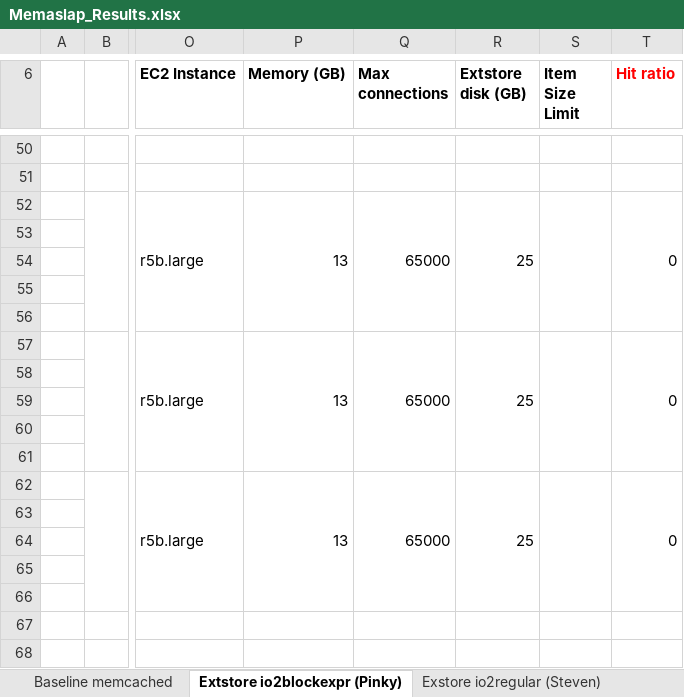
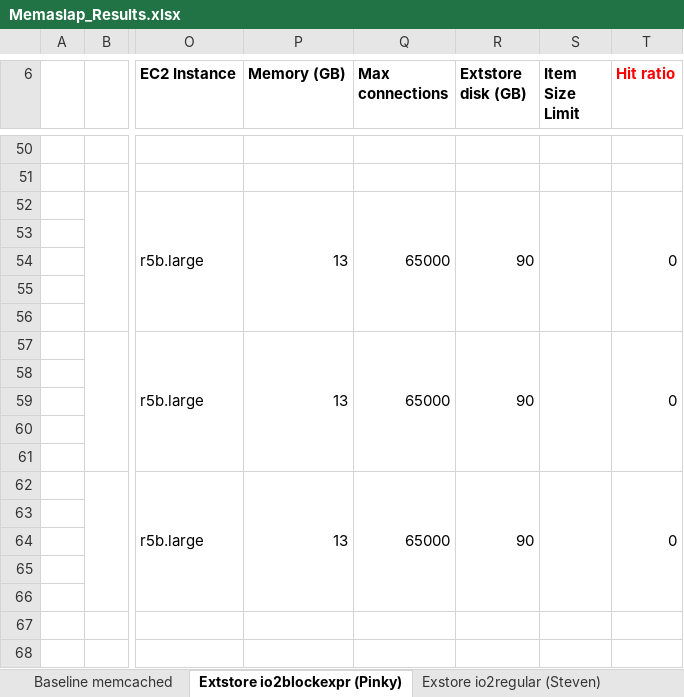
Before and after one commit to pinkychauhan/HybridMemcached_io2express, an Excel workbook: benchmarking/results/Memaslap_Results.xlsx, sheet Extstore io2blockexpr (Pinky), drawn as a sheet; only a part is shown, gaps mark what is left out; values as stored, in another font and other column widths than the file's, no borders; the diff covers the shown part only; the diff names each change by its address in the sheet, - before the commit and + after, or states it on an @@ line.

```diff
--- a/benchmarking/results/Memaslap_Results.xlsx (sheet Extstore io2blockexpr (Pinky))
+++ b/benchmarking/results/Memaslap_Results.xlsx (sheet Extstore io2blockexpr (Pinky))
-R52 (Extstore disk (GB)): 25
+R52 (Extstore disk (GB)): 90
-R57 (Extstore disk (GB)): 25
+R57 (Extstore disk (GB)): 90
-R62 (Extstore disk (GB)): 25
+R62 (Extstore disk (GB)): 90
```
Also changed, not shown: 5 added rows, 24 edited cells and cell formats elsewhere in this sheet, sheet Elasticache r5.L (Nick), 5 other files.
